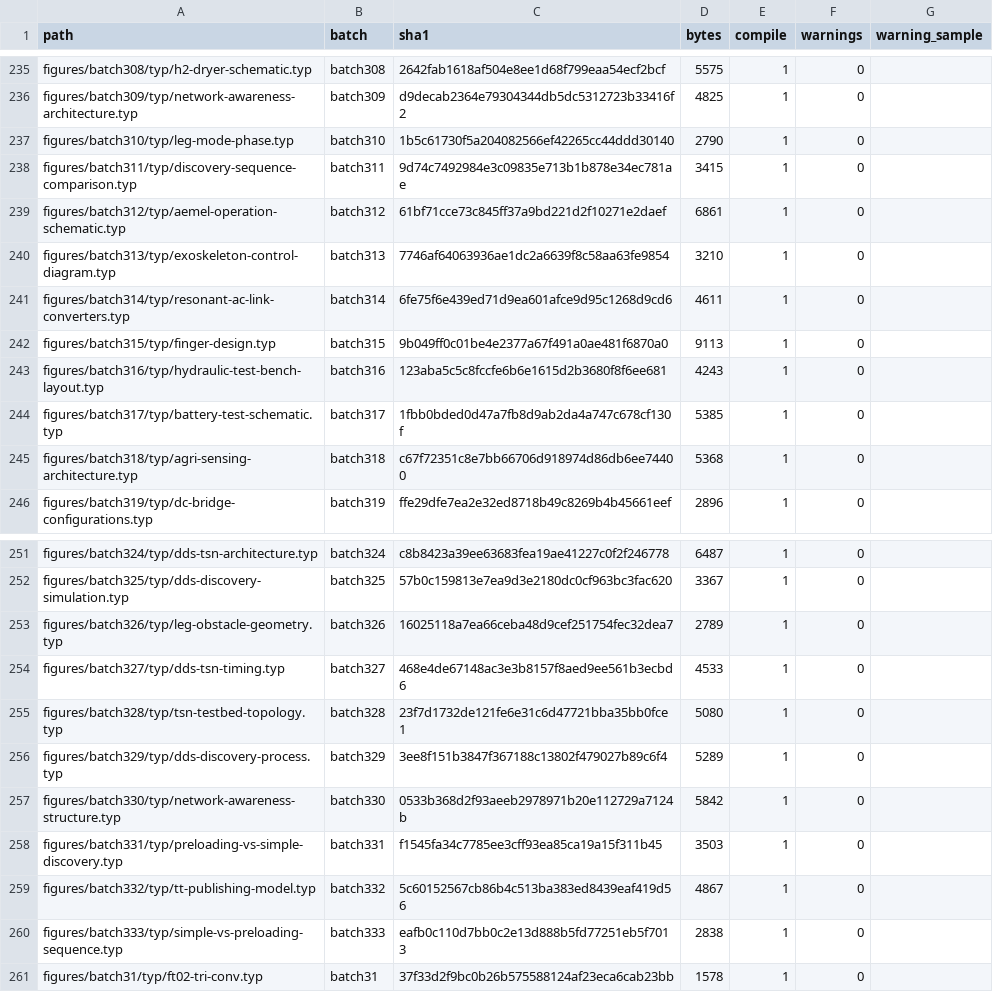
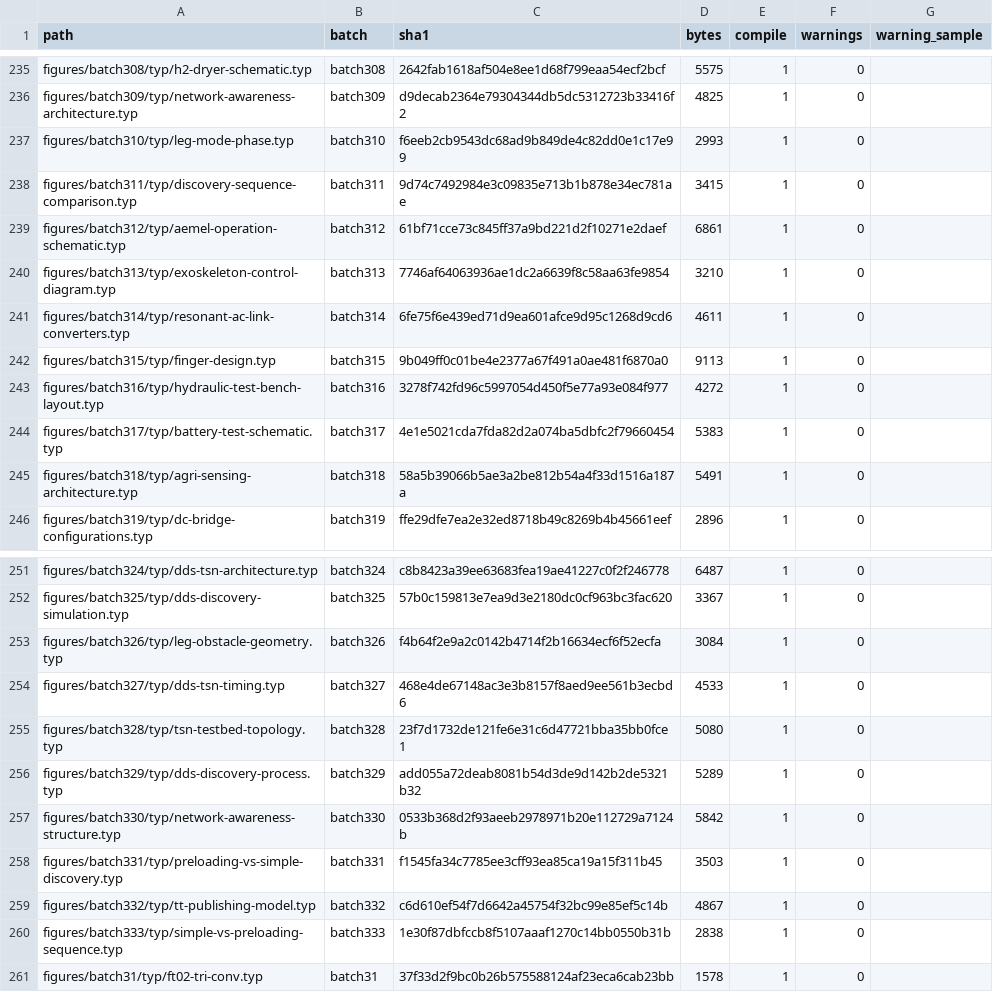
Before and after one commit to m-rui001/figure-as-code, a CSV file: MANIFEST.csv, drawn as a sheet; only a part is shown, gaps mark what is left out.

Commit message:
fix: 修正 batch301-333 审计发现的缩放、遮挡与溢出问题（310/316/317/318/326/329/332/333）

```diff
--- a/MANIFEST.csv
+++ b/MANIFEST.csv
@@ -236,3 +236,3 @@ figures/batch308/typ/h2-dryer-schematic.typ,batch308,2642fab1618af504e8ee1d68f79
 figures/batch309/typ/network-awareness-architecture.typ,batch309,d9decab2364e79304344db5dc5312723b33416f2,4825,1,0,
-figures/batch310/typ/leg-mode-phase.typ,batch310,1b5c61730f5a204082566ef42265cc44ddd30140,2790,1,0,
+figures/batch310/typ/leg-mode-phase.typ,batch310,f6eeb2cb9543dc68ad9b849de4c82dd0e1c17e99,2993,1,0,
 figures/batch311/typ/discovery-sequence-comparison.typ,batch311,9d74c7492984e3c09835e713b1b878e34ec781ae,3415,1,0,
@@ -242,5 +242,5 @@ figures/batch314/typ/resonant-ac-link-converters.typ,batch314,6fe75f6e439ed71d9e
 figures/batch315/typ/finger-design.typ,batch315,9b049ff0c01be4e2377a67f491a0ae481f6870a0,9113,1,0,
-figures/batch316/typ/hydraulic-test-bench-layout.typ,batch316,123aba5c5c8fccfe6b6e1615d2b3680f8f6ee681,4243,1,0,
-figures/batch317/typ/battery-test-schematic.typ,batch317,1fbb0bded0d47a7fb8d9ab2da4a747c678cf130f,5385,1,0,
-figures/batch318/typ/agri-sensing-architecture.typ,batch318,c67f72351c8e7bb66706d918974d86db6ee74400,5368,1,0,
+figures/batch316/typ/hydraulic-test-bench-layout.typ,batch316,3278f742fd96c5997054d450f5e77a93e084f977,4272,1,0,
+figures/batch317/typ/battery-test-schematic.typ,batch317,4e1e5021cda7fda82d2a074ba5dbfc2f79660454,5383,1,0,
+figures/batch318/typ/agri-sensing-architecture.typ,batch318,58a5b39066b5ae3a2be812b54a4f33d1516a187a,5491,1,0,
 figures/batch319/typ/dc-bridge-configurations.typ,batch319,ffe29dfe7ea2e32ed8718b49c8269b4b45661eef,2896,1,0,
@@ -252,10 +252,10 @@ figures/batch324/typ/dds-tsn-architecture.typ,batch324,c8b8423a39ee63683fea19ae4
 figures/batch325/typ/dds-discovery-simulation.typ,batch325,57b0c159813e7ea9d3e2180dc0cf963bc3fac620,3367,1,0,
-figures/batch326/typ/leg-obstacle-geometry.typ,batch326,16025118a7ea66ceba48d9cef251754fec32dea7,2789,1,0,
+figures/batch326/typ/leg-obstacle-geometry.typ,batch326,f4b64f2e9a2c0142b4714f2b16634ecf6f52ecfa,3084,1,0,
 figures/batch327/typ/dds-tsn-timing.typ,batch327,468e4de67148ac3e3b8157f8aed9ee561b3ecbd6,4533,1,0,
 figures/batch328/typ/tsn-testbed-topology.typ,batch328,23f7d1732de121fe6e31c6d47721bba35bb0fce1,5080,1,0,
-figures/batch329/typ/dds-discovery-process.typ,batch329,3ee8f151b3847f367188c13802f479027b89c6f4,5289,1,0,
+figures/batch329/typ/dds-discovery-process.typ,batch329,add055a72deab8081b54d3de9d142b2de5321b32,5289,1,0,
 figures/batch330/typ/network-awareness-structure.typ,batch330,0533b368d2f93aeeb2978971b20e112729a7124b,5842,1,0,
 figures/batch331/typ/preloading-vs-simple-discovery.typ,batch331,f1545fa34c7785ee3cff93ea85ca19a15f311b45,3503,1,0,
-figures/batch332/typ/tt-publishing-model.typ,batch332,5c60152567cb86b4c513ba383ed8439eaf419d56,4867,1,0,
-figures/batch333/typ/simple-vs-preloading-sequence.typ,batch333,eafb0c110d7bb0c2e13d888b5fd77251eb5f7013,2838,1,0,
+figures/batch332/typ/tt-publishing-model.typ,batch332,c6d610ef54f7d6642a45754f32bc99e85ef5c14b,4867,1,0,
+figures/batch333/typ/simple-vs-preloading-sequence.typ,batch333,1e30f87dbfccb8f5107aaaf1270c14bb0550b31b,2838,1,0,
 figures/batch31/typ/ft02-tri-conv.typ,batch31,37f33d2f9bc0b26b575588124af23eca6cab23bb,1578,1,0,
```
Also changed, not shown: 8 other files.
